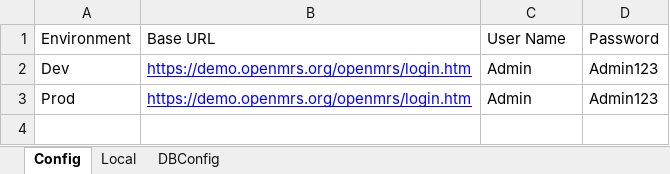
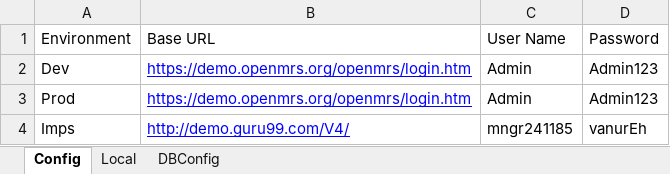
Before and after one commit to variki/TeaBreak, an Excel workbook: openmrs/src/main/resources/PASSDATA/PassData_Configuration.xlsx, sheet Config, drawn as a sheet; values as stored, in another font and other column widths than the file's, no borders; the diff names each change by its address in the sheet, - before the commit and + after, or states it on an @@ line.

```diff
--- a/openmrs/src/main/resources/PASSDATA/PassData_Configuration.xlsx (sheet Config)
+++ b/openmrs/src/main/resources/PASSDATA/PassData_Configuration.xlsx (sheet Config)
+row 4: Imps | http://demo.guru99.com/V4/ | mngr241185 | vanurEh
```
Also changed, not shown: sheet Local, 30 other files.
